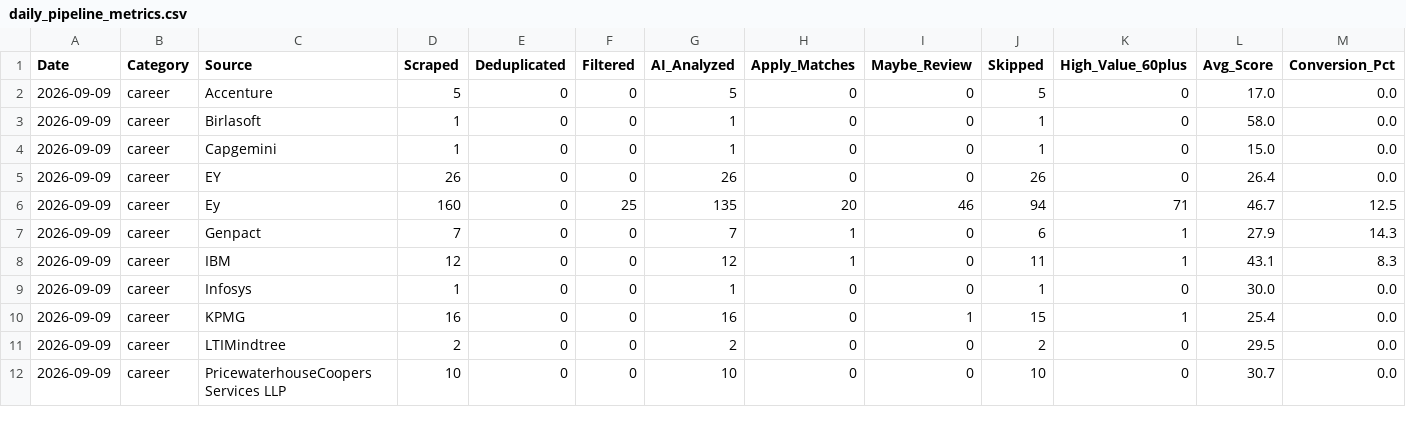
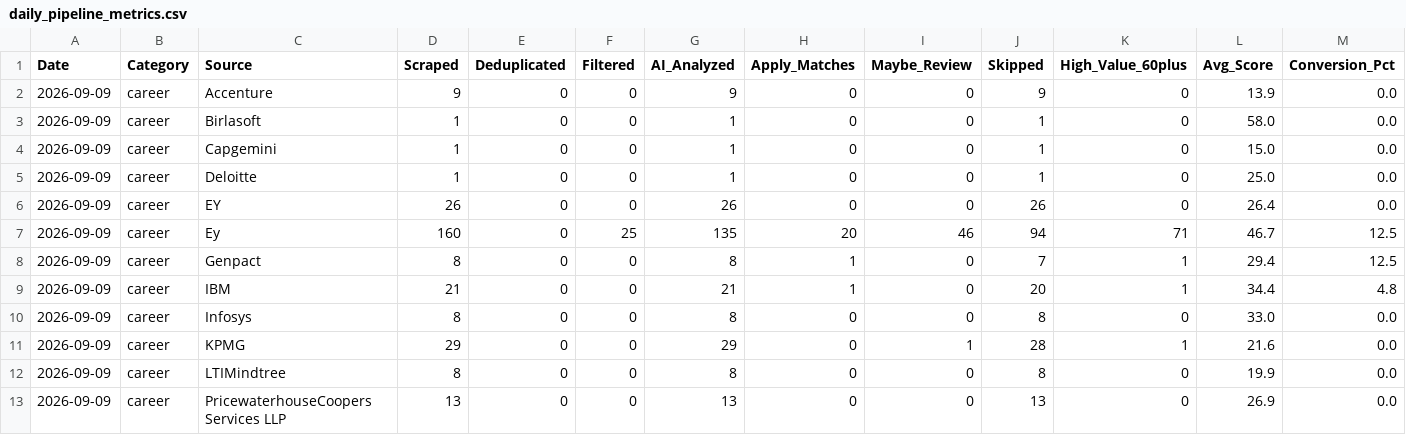
Before and after one commit to akshayxgh/career-execution-system, a CSV file: public/data/daily_pipeline_metrics.csv, drawn as a sheet; only a part is shown; the diff covers the shown part only.

```diff
--- a/public/data/daily_pipeline_metrics.csv
+++ b/public/data/daily_pipeline_metrics.csv
@@ -1,12 +1,13 @@
 Date,Category,Source,Scraped,Deduplicated,Filtered,AI_Analyzed,Apply_Matches,Maybe_Review,Skipped,High_Value_60plus,Avg_Score,Conversion_Pct
-2026-09-09,career,Accenture,5,0,0,5,0,0,5,0,17.0,0.0
+2026-09-09,career,Accenture,9,0,0,9,0,0,9,0,13.9,0.0
 2026-09-09,career,Birlasoft,1,0,0,1,0,0,1,0,58.0,0.0
 2026-09-09,career,Capgemini,1,0,0,1,0,0,1,0,15.0,0.0
+2026-09-09,career,Deloitte,1,0,0,1,0,0,1,0,25.0,0.0
 2026-09-09,career,EY,26,0,0,26,0,0,26,0,26.4,0.0
 2026-09-09,career,Ey,160,0,25,135,20,46,94,71,46.7,12.5
-2026-09-09,career,Genpact,7,0,0,7,1,0,6,1,27.9,14.3
-2026-09-09,career,IBM,12,0,0,12,1,0,11,1,43.1,8.3
-2026-09-09,career,Infosys,1,0,0,1,0,0,1,0,30.0,0.0
-2026-09-09,career,KPMG,16,0,0,16,0,1,15,1,25.4,0.0
-2026-09-09,career,LTIMindtree,2,0,0,2,0,0,2,0,29.5,0.0
-2026-09-09,career,PricewaterhouseCoopers Services LLP,10,0,0,10,0,0,10,0,30.7,0.0
+2026-09-09,career,Genpact,8,0,0,8,1,0,7,1,29.4,12.5
+2026-09-09,career,IBM,21,0,0,21,1,0,20,1,34.4,4.8
+2026-09-09,career,Infosys,8,0,0,8,0,0,8,0,33.0,0.0
+2026-09-09,career,KPMG,29,0,0,29,0,1,28,1,21.6,0.0
+2026-09-09,career,LTIMindtree,8,0,0,8,0,0,8,0,19.9,0.0
+2026-09-09,career,PricewaterhouseCoopers Services LLP,13,0,0,13,0,0,13,0,26.9,0.0
```
Also changed, not shown: 2 added rows, 2 removed rows and 47 edited cells elsewhere in this file, 2 other files.
